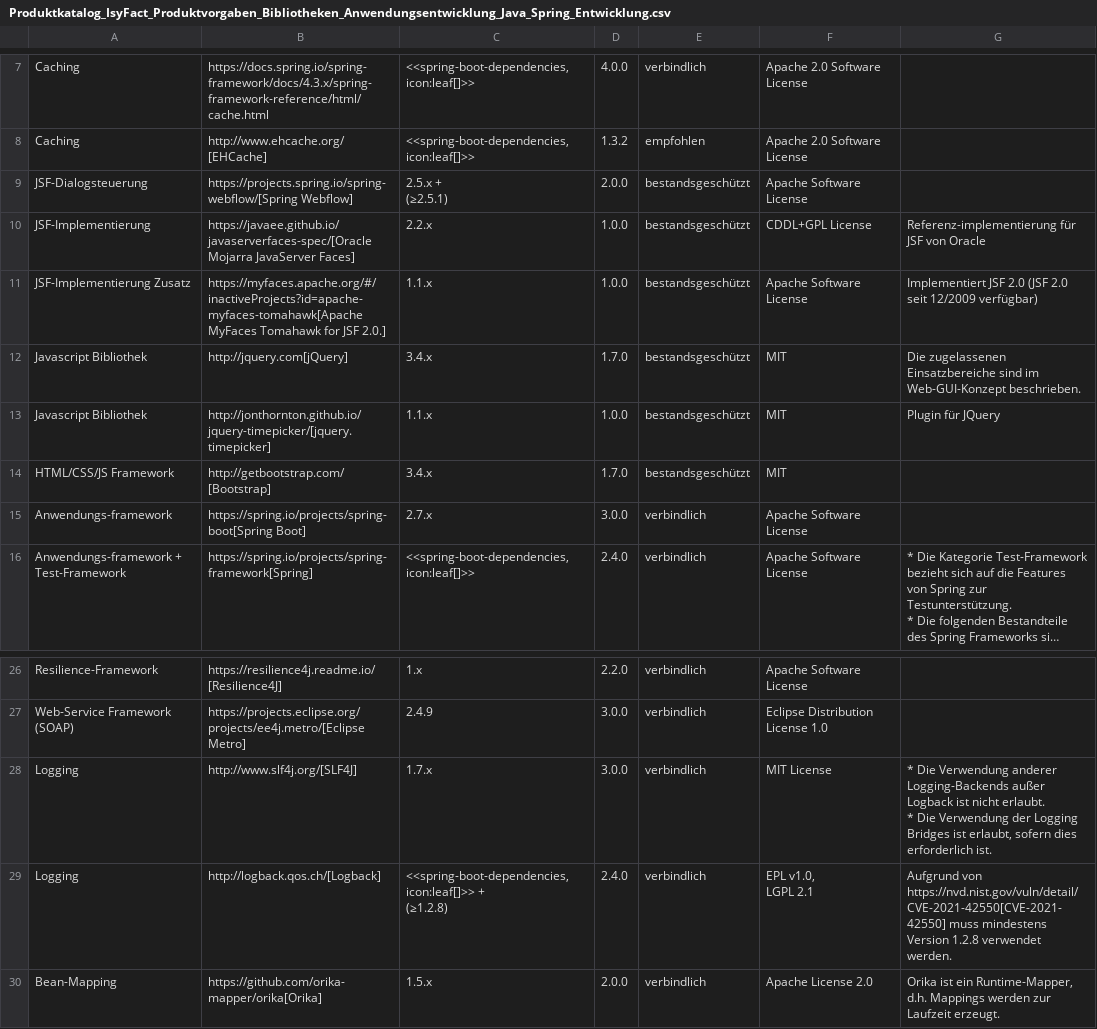
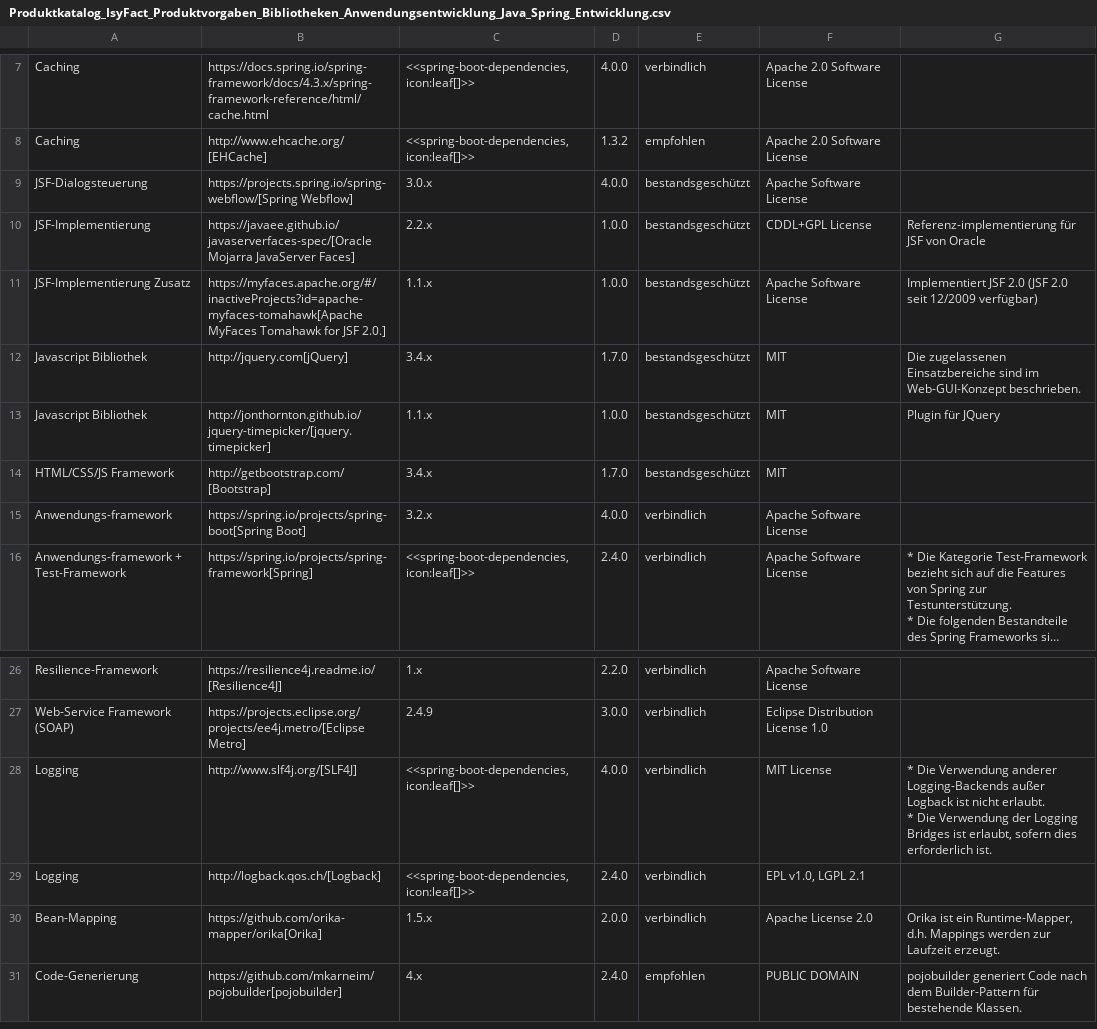
Before and after one commit to IsyFact/isyfact-standards, a CSV file: isyfact-standards-doc/src/docs/antora/modules/einstieg/partials/Produktkatalog_IsyFact_Produktvorgaben_Bibliotheken_Anwendungsentwicklung_Java_Spring_Entwicklung.csv, drawn as a sheet; only a part is shown, gaps mark what is left out; the shorter side is filled out with more unchanged rows; long unchanged cells end in …; ↵ is a line break in a cell; the diff names each change by its address in the sheet, - before the commit and + after, or states it on an @@ line.

Commit message:
docs(isyfact-standards-doc): ISY-889 updates versions for products

```diff
--- a/isyfact-standards-doc/src/docs/antora/modules/einstieg/partials/Produktkatalog_IsyFact_Produktvorgaben_Bibliotheken_Anwendungsentwicklung_Java_Spring_Entwicklung.csv
+++ b/isyfact-standards-doc/src/docs/antora/modules/einstieg/partials/Produktkatalog_IsyFact_Produktvorgaben_Bibliotheken_Anwendungsentwicklung_Java_Spring_Entwicklung.csv
-C9: 2.5.x + ↵ (≥2.5.1)
+C9: 3.0.x
-D9: 2.0.0
+D9: 4.0.0
-C15: 2.7.x
+C15: 3.2.x
-D15: 3.0.0
+D15: 4.0.0
-C28: 1.7.x
+C28: <<spring-boot-dependencies,icon:leaf[]>>
-D28: 3.0.0
+D28: 4.0.0
-C29: <<spring-boot-dependencies,icon:leaf[]>> + ↵ (≥1.2.8)
+C29: <<spring-boot-dependencies,icon:leaf[]>>
-F29: EPL v1.0, ↵ LGPL 2.1
+F29: EPL v1.0, LGPL 2.1
-G29: Aufgrund von https://nvd.nist.gov/vuln/detail/CVE-2021-42550[CVE-2021-42550] muss mindestens Version 1.2.8 verwendet werden.
+G29: (empty)
```
Also changed, not shown: isyfact-standards-doc/src/docs/antora/modules/einstieg/partials/Produktkatalog_IsyFact_Produktvorgaben_Allgemein_Basistechnologie.csv, isyfact-standards-doc/src/docs/antora/modules/einstieg/partials/Produktkatalog_IsyFact_Produktvorgaben_Bibliotheken_Anwendungsentwicklung_Java_Spring_Test.csv.
